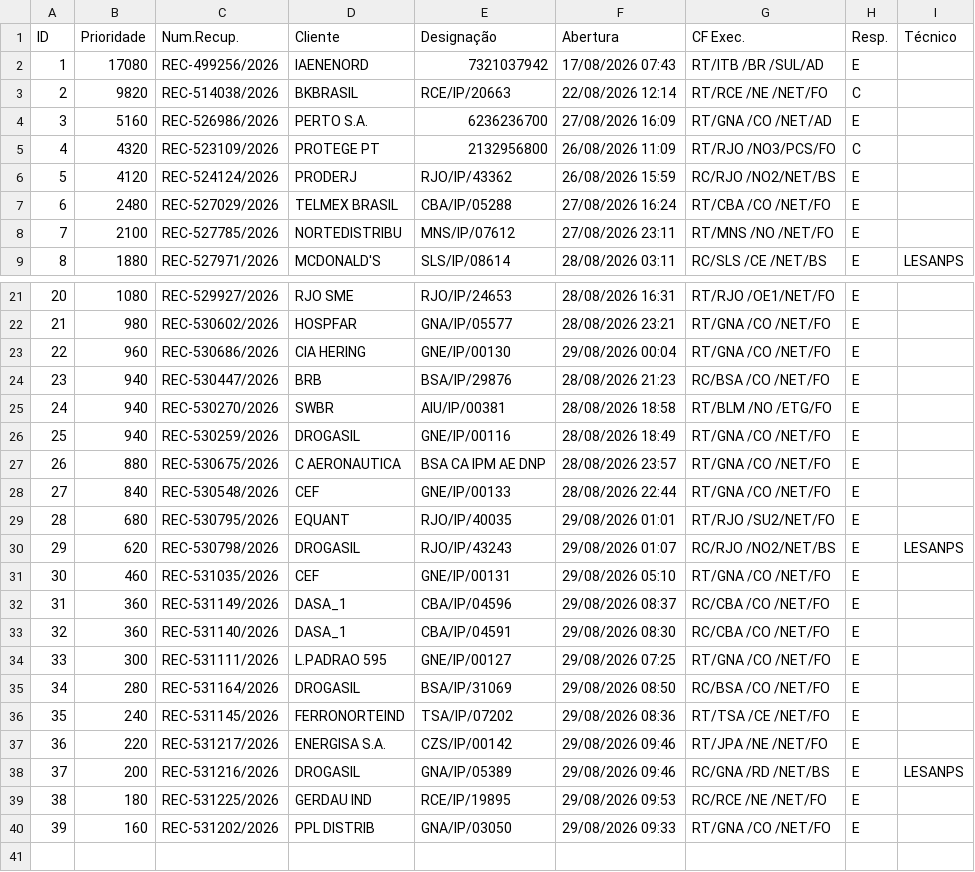
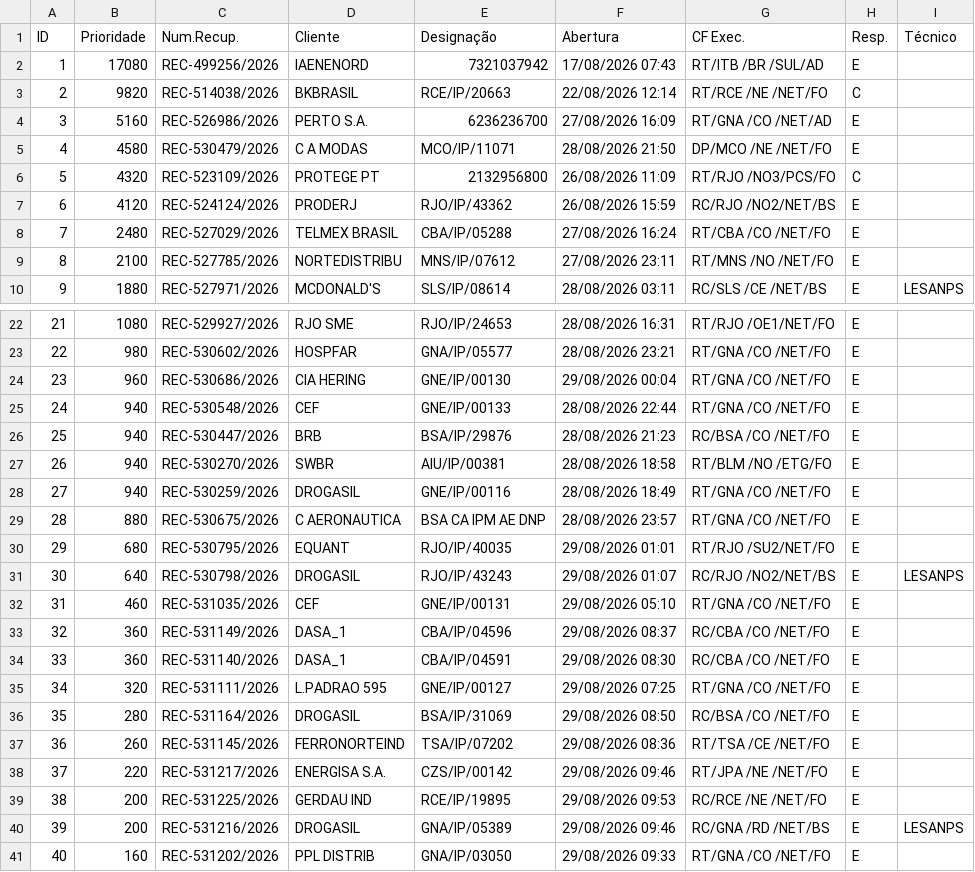
Before and after one commit to cpralonrj-pralon/embratel-sir, a CSV file: dados_rec.csv, drawn as a sheet; only a part is shown, gaps mark what is left out; removed rows and columns are numbered as before the commit, all else as after; the diff names each change by its address in the sheet, - before the commit and + after, or states it on an @@ line.

```diff
--- a/dados_rec.csv
+++ b/dados_rec.csv
+row 5: 4 | 4580 | REC-530479/2026 | C A MODAS | MCO/IP/11071 | 28/08/2026 21:50 | DP/MCO /NE /NET/FO | E
@@ column A (ID) renumbered from row 6 down @@
+row 25: 24 | 940 | REC-530548/2026 | CEF | GNE/IP/00133 | 28/08/2026 22:44 | RT/GNA /CO /NET/FO | E
-row 28: 27 | 840 | REC-530548/2026 | CEF | GNE/IP/00133 | 28/08/2026 22:44 | RT/GNA /CO /NET/FO | E
-B31 (Prioridade): 620
+B31 (Prioridade): 640
-B35 (Prioridade): 300
+B35 (Prioridade): 320
-B37 (Prioridade): 240
+B37 (Prioridade): 260
+row 39: 38 | 200 | REC-531225/2026 | GERDAU IND | RCE/IP/19895 | 29/08/2026 09:53 | RC/RCE /NE /NET/FO | E
-row 39: 38 | 180 | REC-531225/2026 | GERDAU IND | RCE/IP/19895 | 29/08/2026 09:53 | RC/RCE /NE /NET/FO | E
```
Also changed, not shown: dados_ral.csv, dados_ral_enriched.csv, 2 other files.
